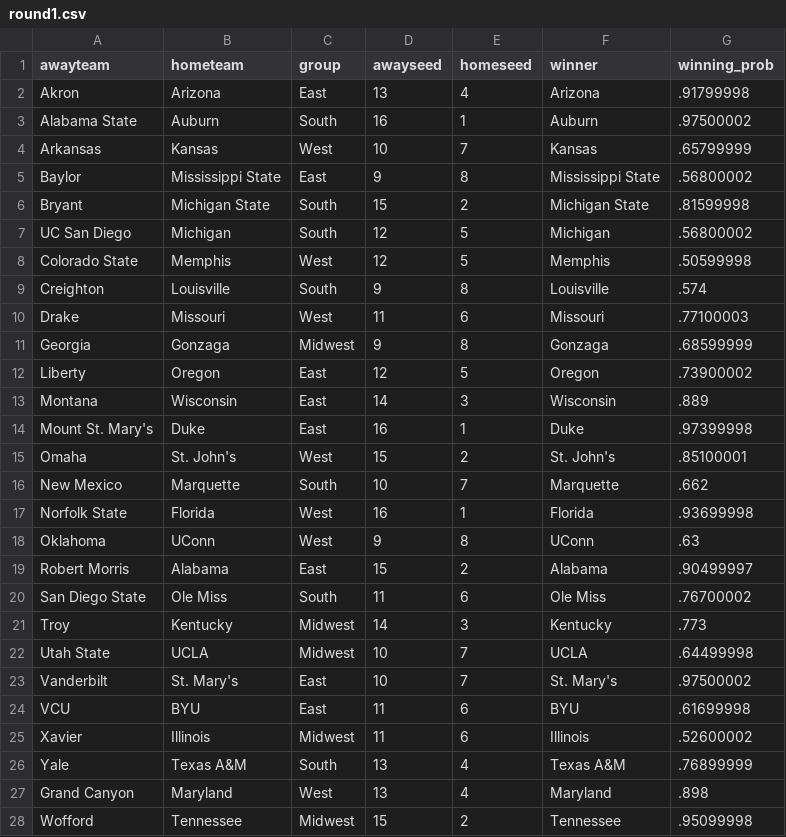
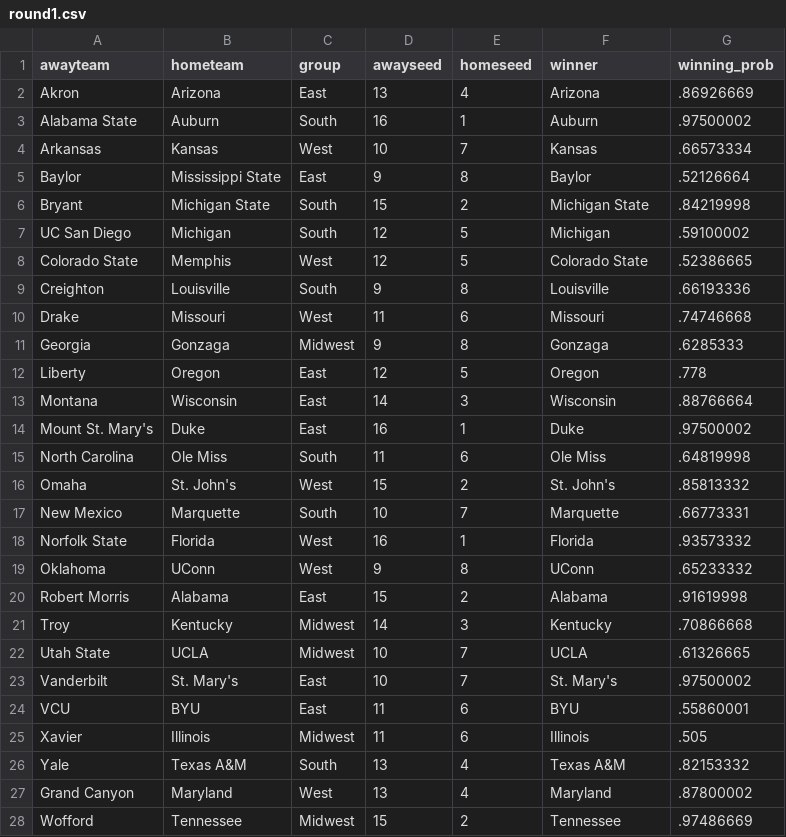
Before and after one commit to jameskemper/jkemper, a CSV file: wreckem_model/Bracket_2025/round1.csv, drawn as a sheet; only a part is shown; the diff covers the shown part only.

```diff
--- a/wreckem_model/Bracket_2025/round1.csv
+++ b/wreckem_model/Bracket_2025/round1.csv
@@ -1,28 +1,28 @@
 awayteam,hometeam,group,awayseed,homeseed,winner,winning_prob
-Akron,Arizona,East,13,4,Arizona,.91799998
+Akron,Arizona,East,13,4,Arizona,.86926669
 Alabama State,Auburn,South,16,1,Auburn,.97500002
-Arkansas,Kansas,West,10,7,Kansas,.65799999
-Baylor,Mississippi State,East,9,8,Mississippi State,.56800002
-Bryant,Michigan State,South,15,2,Michigan State,.81599998
-UC San Diego,Michigan,South,12,5,Michigan,.56800002
-Colorado State,Memphis,West,12,5,Memphis,.50599998
-Creighton,Louisville,South,9,8,Louisville,.574
-Drake,Missouri,West,11,6,Missouri,.77100003
-Georgia,Gonzaga,Midwest,9,8,Gonzaga,.68599999
-Liberty,Oregon,East,12,5,Oregon,.73900002
-Montana,Wisconsin,East,14,3,Wisconsin,.889
-Mount St. Mary's,Duke,East,16,1,Duke,.97399998
-Omaha,St. John's,West,15,2,St. John's,.85100001
-New Mexico,Marquette,South,10,7,Marquette,.662
-Norfolk State,Florida,West,16,1,Florida,.93699998
-Oklahoma,UConn,West,9,8,UConn,.63
-Robert Morris,Alabama,East,15,2,Alabama,.90499997
-San Diego State,Ole Miss,South,11,6,Ole Miss,.76700002
-Troy,Kentucky,Midwest,14,3,Kentucky,.773
-Utah State,UCLA,Midwest,10,7,UCLA,.64499998
+Arkansas,Kansas,West,10,7,Kansas,.66573334
+Baylor,Mississippi State,East,9,8,Baylor,.52126664
+Bryant,Michigan State,South,15,2,Michigan State,.84219998
+UC San Diego,Michigan,South,12,5,Michigan,.59100002
+Colorado State,Memphis,West,12,5,Colorado State,.52386665
+Creighton,Louisville,South,9,8,Louisville,.66193336
+Drake,Missouri,West,11,6,Missouri,.74746668
+Georgia,Gonzaga,Midwest,9,8,Gonzaga,.6285333
+Liberty,Oregon,East,12,5,Oregon,.778
+Montana,Wisconsin,East,14,3,Wisconsin,.88766664
+Mount St. Mary's,Duke,East,16,1,Duke,.97500002
+North Carolina,Ole Miss,South,11,6,Ole Miss,.64819998
+Omaha,St. John's,West,15,2,St. John's,.85813332
+New Mexico,Marquette,South,10,7,Marquette,.66773331
+Norfolk State,Florida,West,16,1,Florida,.93573332
+Oklahoma,UConn,West,9,8,UConn,.65233332
+Robert Morris,Alabama,East,15,2,Alabama,.91619998
+Troy,Kentucky,Midwest,14,3,Kentucky,.70866668
+Utah State,UCLA,Midwest,10,7,UCLA,.61326665
 Vanderbilt,St. Mary's,East,10,7,St. Mary's,.97500002
-VCU,BYU,East,11,6,BYU,.61699998
-Xavier,Illinois,Midwest,11,6,Illinois,.52600002
-Yale,Texas A&M,South,13,4,Texas A&M,.76899999
-Grand Canyon,Maryland,West,13,4,Maryland,.898
-Wofford,Tennessee,Midwest,15,2,Tennessee,.95099998
+VCU,BYU,East,11,6,BYU,.55860001
+Xavier,Illinois,Midwest,11,6,Illinois,.505
+Yale,Texas A&M,South,13,4,Texas A&M,.82153332
+Grand Canyon,Maryland,West,13,4,Maryland,.87800002
+Wofford,Tennessee,Midwest,15,2,Tennessee,.97486669
```
Also changed, not shown: 2 edited cells elsewhere in this file, wreckem_model/Bracket_2025/round0.csv, wreckem_model/Bracket_2025/round2.csv, 5 other files.
